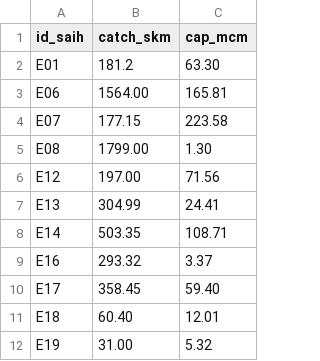
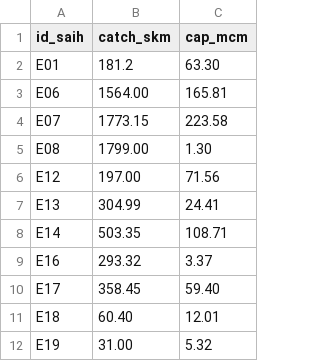
Before and after one commit to casadoj/of_camels_and_beavers, a CSV file: notebooks/ACA/reservoirs.csv, drawn as a sheet.

```diff
--- a/notebooks/ACA/reservoirs.csv
+++ b/notebooks/ACA/reservoirs.csv
@@ -3,3 +3,3 @@ E01,181.2,63.30
 E06,1564.00, 165.81
-E07,177.15,223.58
+E07,1773.15,223.58
 E08,1799.00,1.30
```
Also changed, not shown: 8 other files.
